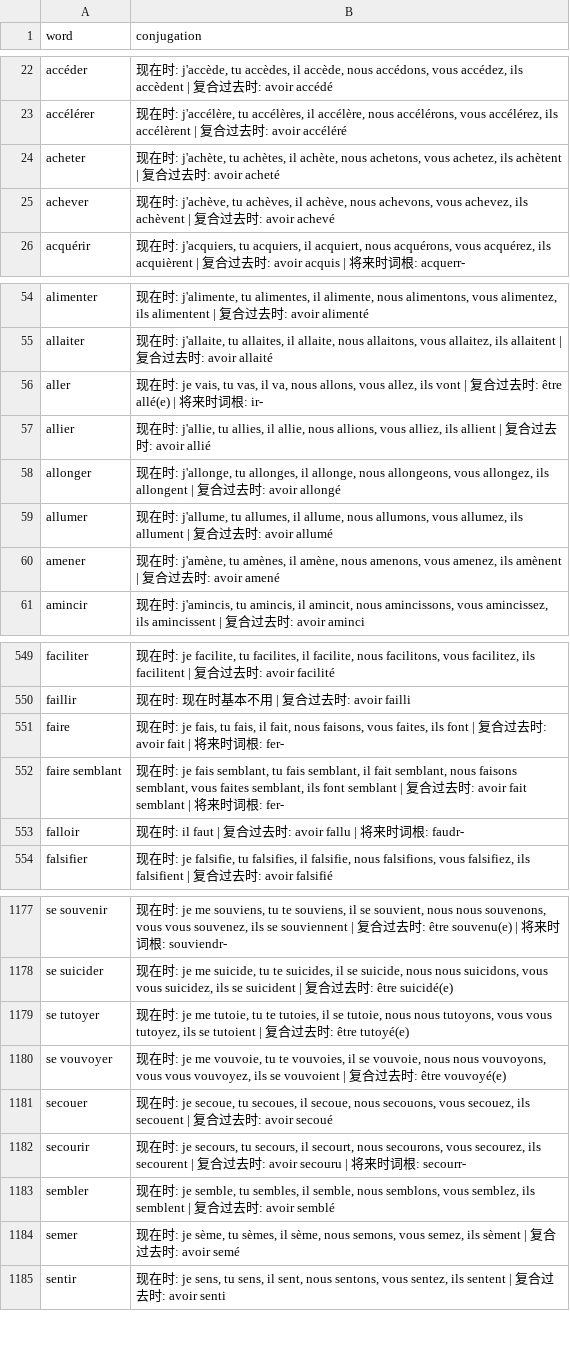
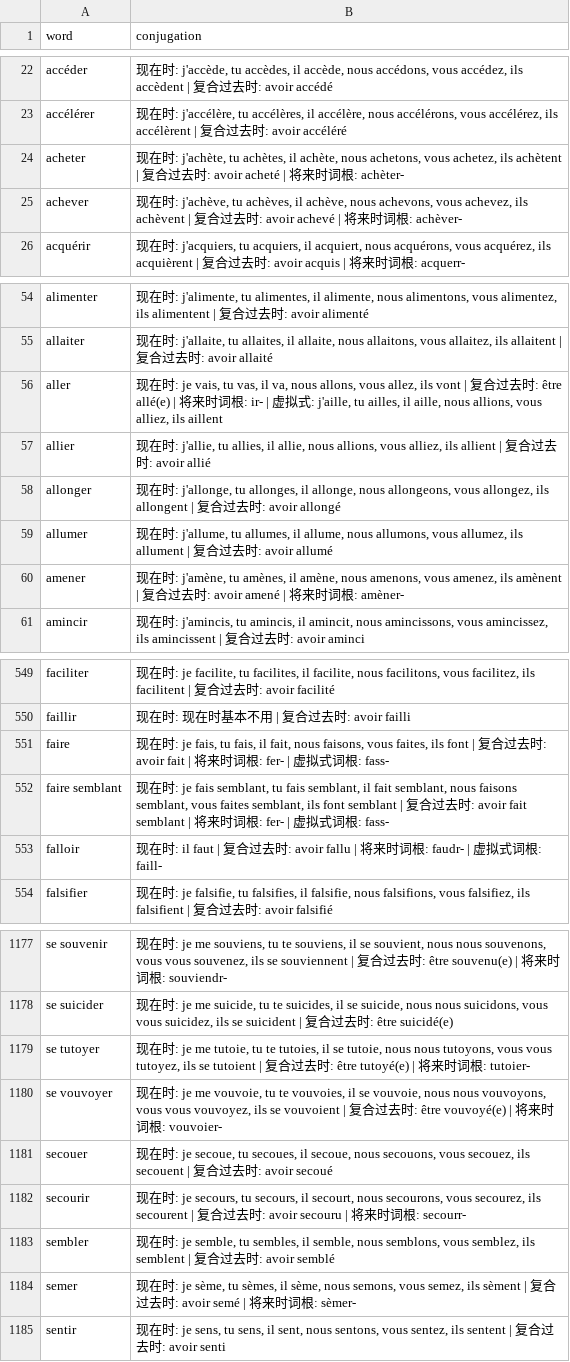
Before and after one commit to bonorca/the-only-french-deck, a TSV file: deck-source/tracking/conjugations.tsv, drawn as a sheet; only a part is shown, gaps mark what is left out; the diff covers the shown part only.

Commit message:
add irregular conjugation forms and 8 subjunctive cards

```diff
--- a/deck-source/tracking/conjugations.tsv
+++ b/deck-source/tracking/conjugations.tsv
@@ -23,4 +23,4 @@ accéder	现在时: j'accède, tu accèdes, il accède, nous accédons, vous acc
 accélérer	现在时: j'accélère, tu accélères, il accélère, nous accélérons, vous accélérez, ils accélèrent | 复合过去时: avoir accéléré
-acheter	现在时: j'achète, tu achètes, il achète, nous achetons, vous achetez, ils achètent | 复合过去时: avoir acheté
-achever	现在时: j'achève, tu achèves, il achève, nous achevons, vous achevez, ils achèvent | 复合过去时: avoir achevé
+acheter	现在时: j'achète, tu achètes, il achète, nous achetons, vous achetez, ils achètent | 复合过去时: avoir acheté | 将来时词根: achèter-
+achever	现在时: j'achève, tu achèves, il achève, nous achevons, vous achevez, ils achèvent | 复合过去时: avoir achevé | 将来时词根: achèver-
 acquérir	现在时: j'acquiers, tu acquiers, il acquiert, nous acquérons, vous acquérez, ils acquièrent | 复合过去时: avoir acquis | 将来时词根: acquerr-
@@ -55,3 +55,3 @@ alimenter	现在时: j'alimente, tu alimentes, il alimente, nous alimentons, vou
 allaiter	现在时: j'allaite, tu allaites, il allaite, nous allaitons, vous allaitez, ils allaitent | 复合过去时: avoir allaité
-aller	现在时: je vais, tu vas, il va, nous allons, vous allez, ils vont | 复合过去时: être allé(e) | 将来时词根: ir-
+aller	现在时: je vais, tu vas, il va, nous allons, vous allez, ils vont | 复合过去时: être allé(e) | 将来时词根: ir- | 虚拟式: j'aille, tu ailles, il aille, nous allions, vous alliez, ils aillent
 allier	现在时: j'allie, tu allies, il allie, nous allions, vous alliez, ils allient | 复合过去时: avoir allié
@@ -59,3 +59,3 @@ allonger	现在时: j'allonge, tu allonges, il allonge, nous allongeons, vous al
 allumer	现在时: j'allume, tu allumes, il allume, nous allumons, vous allumez, ils allument | 复合过去时: avoir allumé
-amener	现在时: j'amène, tu amènes, il amène, nous amenons, vous amenez, ils amènent | 复合过去时: avoir amené
+amener	现在时: j'amène, tu amènes, il amène, nous amenons, vous amenez, ils amènent | 复合过去时: avoir amené | 将来时词根: amèner-
 amincir	现在时: j'amincis, tu amincis, il amincit, nous amincissons, vous amincissez, ils amincissent | 复合过去时: avoir aminci
@@ -550,5 +550,5 @@ faciliter	现在时: je facilite, tu facilites, il facilite, nous facilitons, vo
 faillir	现在时: 现在时基本不用 | 复合过去时: avoir failli
-faire	现在时: je fais, tu fais, il fait, nous faisons, vous faites, ils font | 复合过去时: avoir fait | 将来时词根: fer-
-faire semblant	现在时: je fais semblant, tu fais semblant, il fait semblant, nous faisons semblant, vous faites semblant, ils font semblant | 复合过去时: avoir fait semblant | 将来时词根: fer-
-falloir	现在时: il faut | 复合过去时: avoir fallu | 将来时词根: faudr-
+faire	现在时: je fais, tu fais, il fait, nous faisons, vous faites, ils font | 复合过去时: avoir fait | 将来时词根: fer- | 虚拟式词根: fass-
+faire semblant	现在时: je fais semblant, tu fais semblant, il fait semblant, nous faisons semblant, vous faites semblant, ils font semblant | 复合过去时: avoir fait semblant | 将来时词根: fer- | 虚拟式词根: fass-
+falloir	现在时: il faut | 复合过去时: avoir fallu | 将来时词根: faudr- | 虚拟式词根: faill-
 falsifier	现在时: je falsifie, tu falsifies, il falsifie, nous falsifions, vous falsifiez, ils falsifient | 复合过去时: avoir falsifié
@@ -1178,4 +1178,4 @@ se souvenir	现在时: je me souviens, tu te souviens, il se souvient, nous nous
 se suicider	现在时: je me suicide, tu te suicides, il se suicide, nous nous suicidons, vous vous suicidez, ils se suicident | 复合过去时: être suicidé(e)
-se tutoyer	现在时: je me tutoie, tu te tutoies, il se tutoie, nous nous tutoyons, vous vous tutoyez, ils se tutoient | 复合过去时: être tutoyé(e)
-se vouvoyer	现在时: je me vouvoie, tu te vouvoies, il se vouvoie, nous nous vouvoyons, vous vous vouvoyez, ils se vouvoient | 复合过去时: être vouvoyé(e)
+se tutoyer	现在时: je me tutoie, tu te tutoies, il se tutoie, nous nous tutoyons, vous vous tutoyez, ils se tutoient | 复合过去时: être tutoyé(e) | 将来时词根: tutoier-
+se vouvoyer	现在时: je me vouvoie, tu te vouvoies, il se vouvoie, nous nous vouvoyons, vous vous vouvoyez, ils se vouvoient | 复合过去时: être vouvoyé(e) | 将来时词根: vouvoier-
 secouer	现在时: je secoue, tu secoues, il secoue, nous secouons, vous secouez, ils secouent | 复合过去时: avoir secoué
@@ -1183,3 +1183,3 @@ secourir	现在时: je secours, tu secours, il secourt, nous secourons, vous sec
 sembler	现在时: je semble, tu sembles, il semble, nous semblons, vous semblez, ils semblent | 复合过去时: avoir semblé
-semer	现在时: je sème, tu sèmes, il sème, nous semons, vous semez, ils sèment | 复合过去时: avoir semé
+semer	现在时: je sème, tu sèmes, il sème, nous semons, vous semez, ils sèment | 复合过去时: avoir semé | 将来时词根: sèmer-
 sentir	现在时: je sens, tu sens, il sent, nous sentons, vous sentez, ils sentent | 复合过去时: avoir senti
```
Also changed, not shown: 48 edited cells elsewhere in this file, deck-source/tracking/meanings.tsv, deck-source/tracking/words.tsv, 3 other files.
